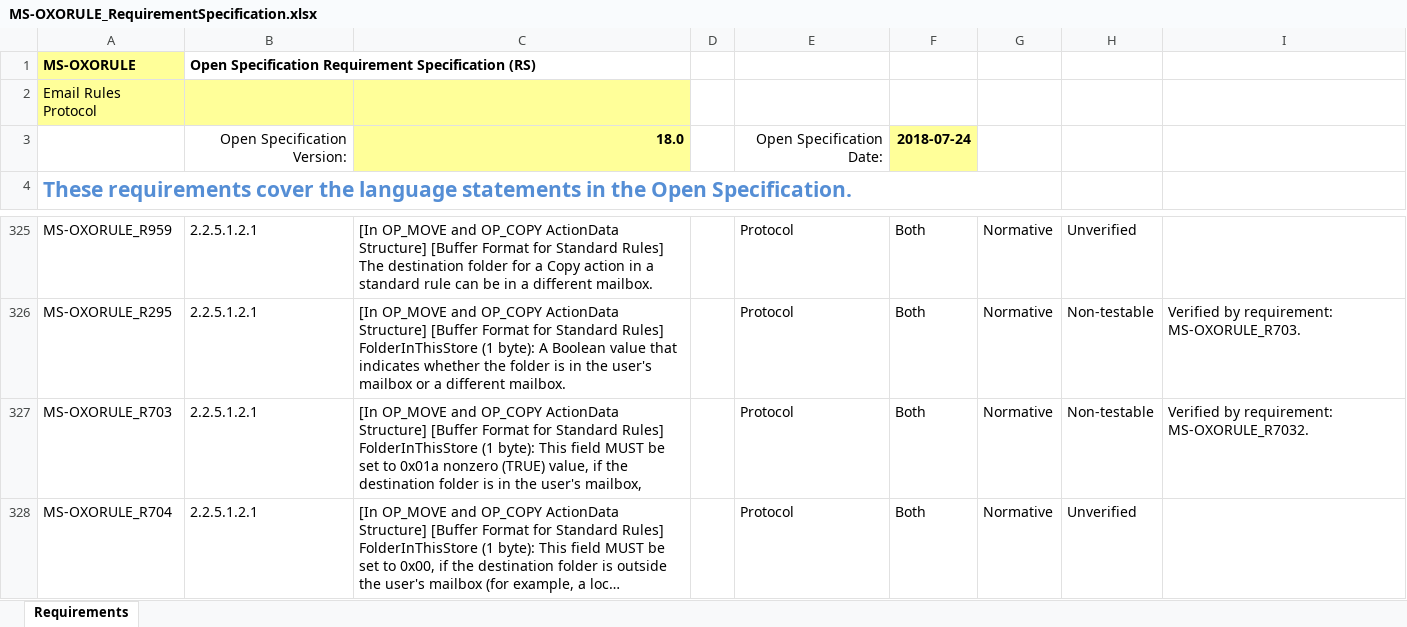
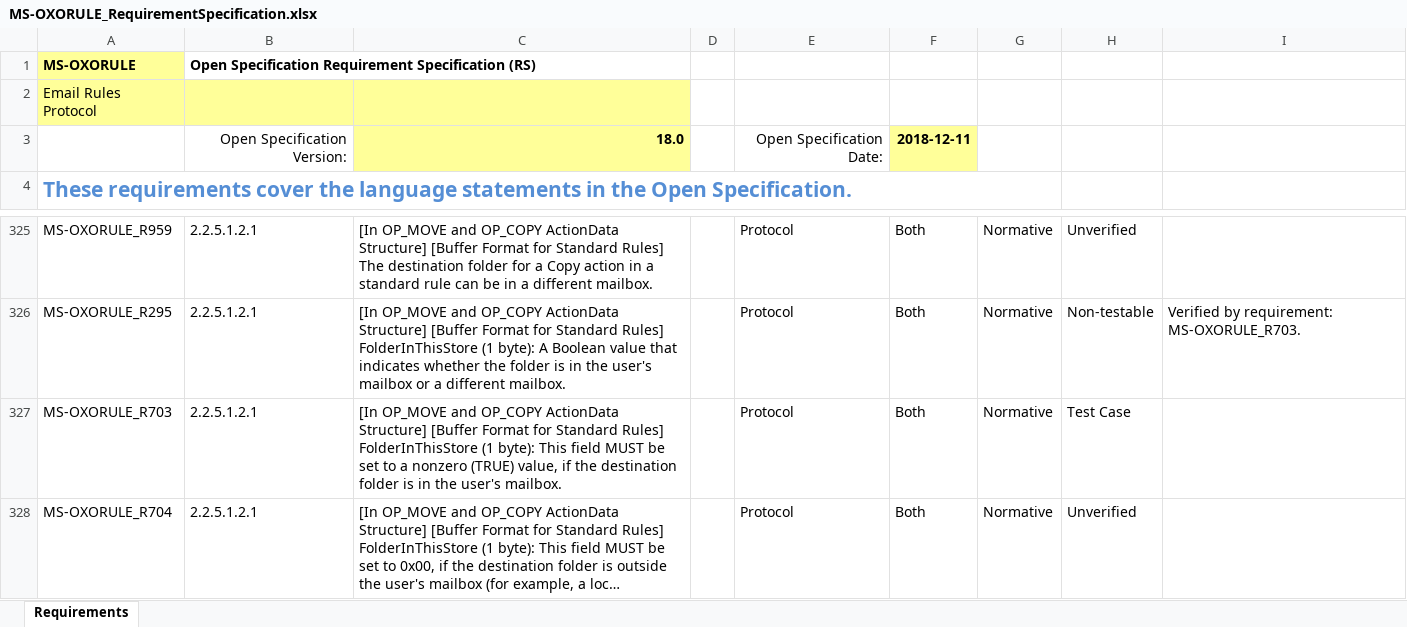
Before and after one commit to OfficeDev/Interop-TestSuites, an Excel workbook: ExchangeMAPI/Docs/MS-OXORULE/MS-OXORULE_RequirementSpecification.xlsx, sheet Requirements, drawn as a sheet; only a part is shown, gaps mark what is left out; long unchanged cells end in …; values as stored, in another font and other column widths than the file's, no borders; conditional formats and table styles not drawn; the diff names each change by its address in the sheet, - before the commit and + after, or states it on an @@ line.

```diff
--- a/ExchangeMAPI/Docs/MS-OXORULE/MS-OXORULE_RequirementSpecification.xlsx (sheet Requirements)
+++ b/ExchangeMAPI/Docs/MS-OXORULE/MS-OXORULE_RequirementSpecification.xlsx (sheet Requirements)
-F3: 2018-07-24
+F3: 2018-12-11
-C327: …set to 0x01a nonzero (TRUE) value, if the destination folder is in the user's mailbox,
+C327: …set to a nonzero (TRUE) value, if the destination folder is in the user's mailbox.
-H327: Non-testable
+H327: Test Case
-I327: Verified by requirement: MS-OXORULE_R7032.
+I327: (empty)
```
Also changed, not shown: ExchangeMAPI/Docs/MS-OXCFOLD/MS-OXCFOLD_RequirementSpecification.xlsx, ExchangeMAPI/Docs/MS-OXCMAPIHTTP/MS-OXCMAPIHTTP_RequirementSpecification.xlsx, 9 other files.
